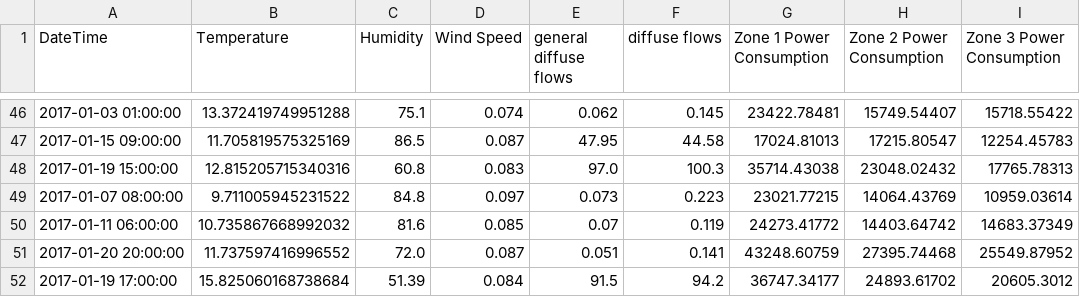
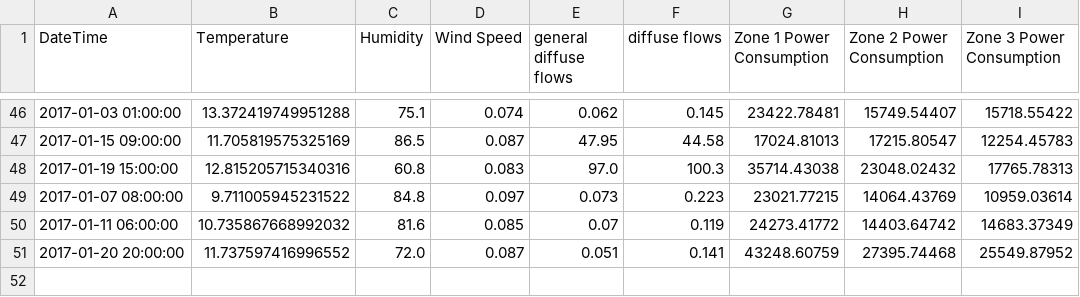
Before and after one commit to james-luong/AI-Engineering, a CSV file: data/new_data.csv, drawn as a sheet; only a part is shown, gaps mark what is left out; the diff names each change by its address in the sheet, - before the commit and + after, or states it on an @@ line.

Commit message:
new data commit test

```diff
--- a/data/new_data.csv
+++ b/data/new_data.csv
-row 52: 2017-01-19 17:00:00 | 15.825060168738684 | 51.39 | 0.084 | 91.5 | 94.2 | 36747.34177 | 24893.61702 | 20605.3012
```
Also changed, not shown: 1 other file.
